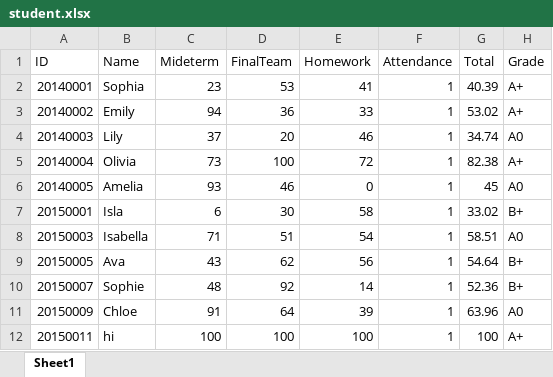
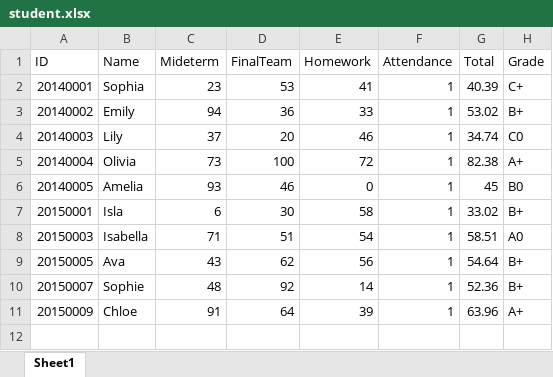
Before and after one commit to jiminseon/BigDataProcess, an Excel workbook: HW2/student.xlsx, sheet Sheet1, drawn as a sheet; values as stored, in another font and other column widths than the file's, no borders; the diff names each change by its address in the sheet, - before the commit and + after, or states it on an @@ line.

```diff
--- a/HW2/student.xlsx (sheet Sheet1)
+++ b/HW2/student.xlsx (sheet Sheet1)
-H2 (Grade): A+
+H2 (Grade): C+
-H3 (Grade): A+
+H3 (Grade): B+
-H4 (Grade): A0
+H4 (Grade): C0
-H6 (Grade): A0
+H6 (Grade): B0
-H11 (Grade): A0
+H11 (Grade): A+
-row 12: 20150011 | hi | 100 | 100 | 100 | 1 | 100 | A+
```
Also changed, not shown: 2 other files.
